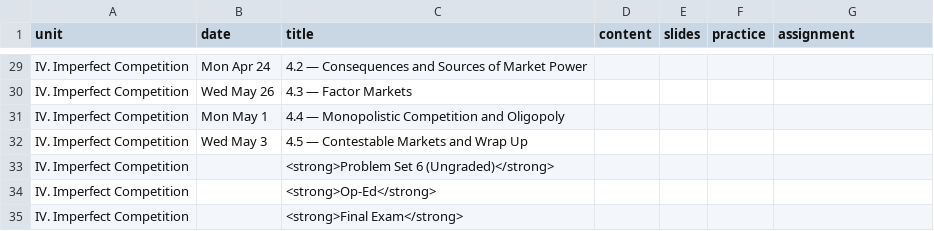
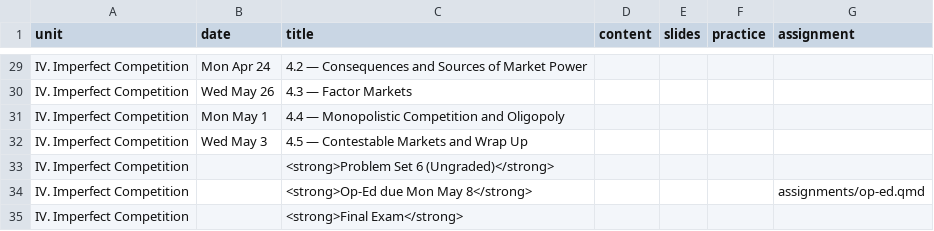
Before and after one commit to ryansafner/microS23, a CSV file: data/schedule.csv, drawn as a sheet; only a part is shown, gaps mark what is left out.

```diff
--- a/data/schedule.csv
+++ b/data/schedule.csv
@@ -33,3 +33,3 @@ IV. Imperfect Competition,Wed May 3,4.5 — Contestable Markets and Wrap Up,,,,
 IV. Imperfect Competition,,<strong>Problem Set 6 (Ungraded)</strong>,,,,
-IV. Imperfect Competition,,<strong>Op-Ed</strong>,,,,
+IV. Imperfect Competition,,<strong>Op-Ed due Mon May 8</strong>,,,,assignments/op-ed.qmd
 IV. Imperfect Competition,,<strong>Final Exam</strong>,,,,
```
Also changed, not shown: 48 other files.
